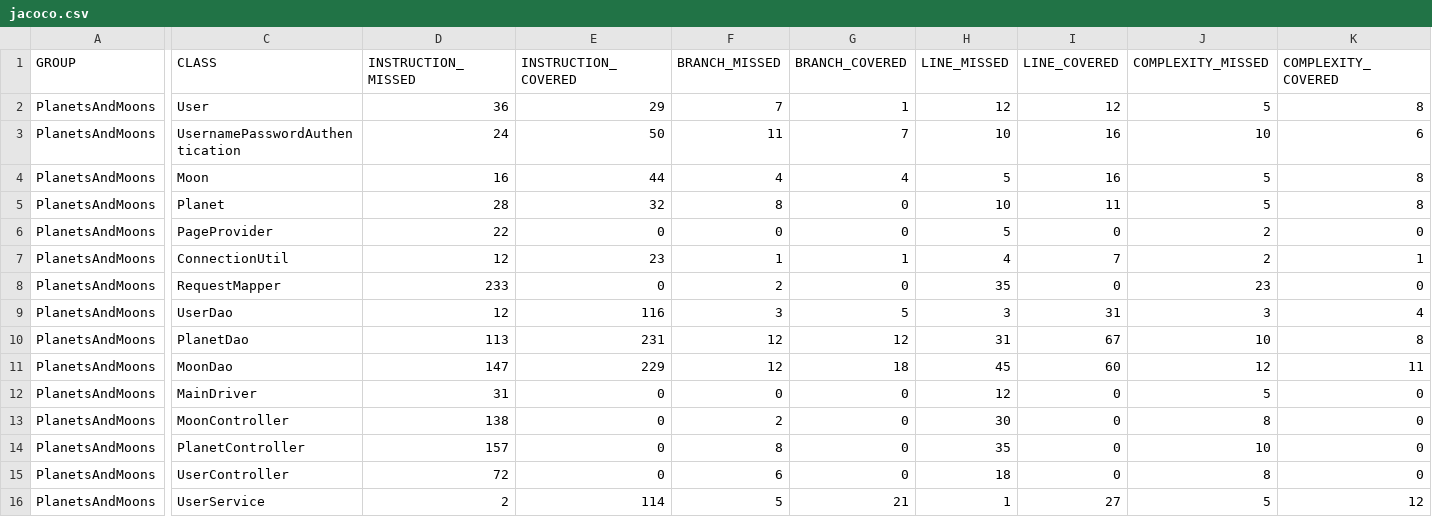
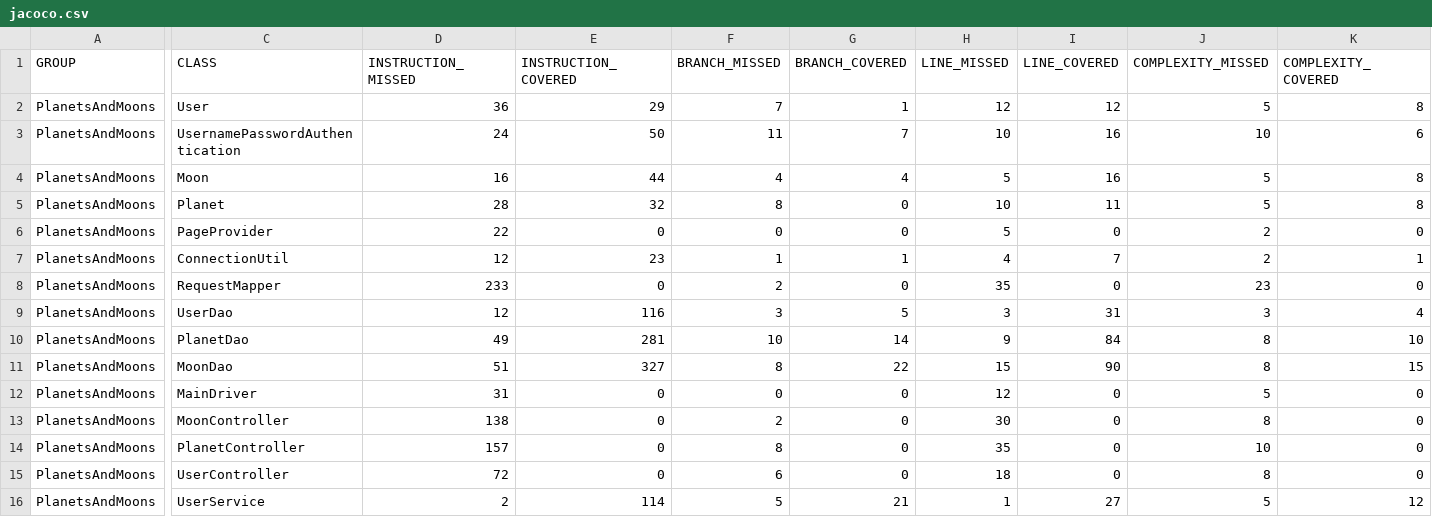
Before and after one commit to jasdhiratrevature/PlanetsAndMoons, a CSV file: target/site/jacoco/jacoco.csv, drawn as a sheet; only a part is shown, gaps mark what is left out; the diff covers the shown part only; the diff names each change by its address in the sheet, - before the commit and + after, or states it on an @@ line.

```diff
--- a/target/site/jacoco/jacoco.csv
+++ b/target/site/jacoco/jacoco.csv
-D10 (INSTRUCTION_MISSED): 113
+D10 (INSTRUCTION_MISSED): 49
-E10 (INSTRUCTION_COVERED): 231
+E10 (INSTRUCTION_COVERED): 281
-F10 (BRANCH_MISSED): 12
+F10 (BRANCH_MISSED): 10
-G10 (BRANCH_COVERED): 12
+G10 (BRANCH_COVERED): 14
-H10 (LINE_MISSED): 31
+H10 (LINE_MISSED): 9
-I10 (LINE_COVERED): 67
+I10 (LINE_COVERED): 84
-J10 (COMPLEXITY_MISSED): 10
+J10 (COMPLEXITY_MISSED): 8
-K10 (COMPLEXITY_COVERED): 8
+K10 (COMPLEXITY_COVERED): 10
-D11 (INSTRUCTION_MISSED): 147
+D11 (INSTRUCTION_MISSED): 51
-E11 (INSTRUCTION_COVERED): 229
+E11 (INSTRUCTION_COVERED): 327
-F11 (BRANCH_MISSED): 12
+F11 (BRANCH_MISSED): 8
-G11 (BRANCH_COVERED): 18
+G11 (BRANCH_COVERED): 22
-H11 (LINE_MISSED): 45
+H11 (LINE_MISSED): 15
-I11 (LINE_COVERED): 60
+I11 (LINE_COVERED): 90
-J11 (COMPLEXITY_MISSED): 12
+J11 (COMPLEXITY_MISSED): 8
-K11 (COMPLEXITY_COVERED): 11
+K11 (COMPLEXITY_COVERED): 15
```
Also changed, not shown: 28 edited cells elsewhere in this file, 51 other files.
